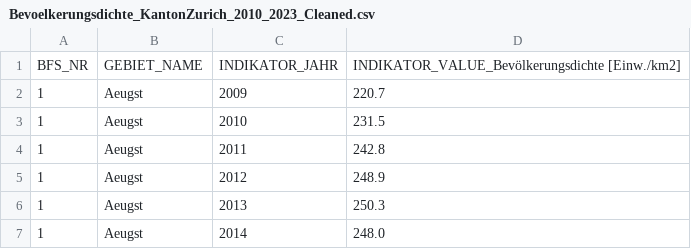
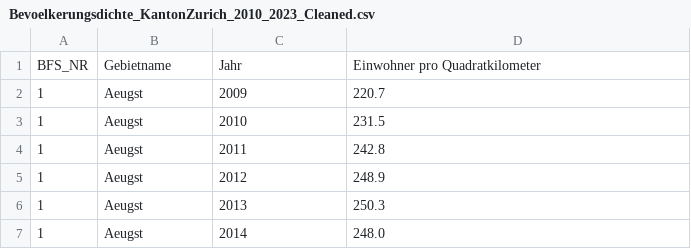
Before and after one commit to nvinto404/Data-Science-Project-Burglary-Statistics-Zurich, a CSV file: Cleaned_CSV_files/Bevoelkerungsdichte_KantonZurich_2010_2023_Cleaned.csv, drawn as a sheet; only a part is shown.

Commit message:
Pivotieren der Bevoelkerungsdichte

```diff
--- a/Cleaned_CSV_files/Bevoelkerungsdichte_KantonZurich_2010_2023_Cleaned.csv
+++ b/Cleaned_CSV_files/Bevoelkerungsdichte_KantonZurich_2010_2023_Cleaned.csv
@@ -1,2 +1,2 @@
-BFS_NR,GEBIET_NAME,INDIKATOR_JAHR,INDIKATOR_VALUE_Bevölkerungsdichte [Einw./km2]
+BFS_NR,Gebietname,Jahr,Einwohner pro Quadratkilometer
 1,Aeugst,2009,220.7
```
Also changed, not shown: 1 other file.
